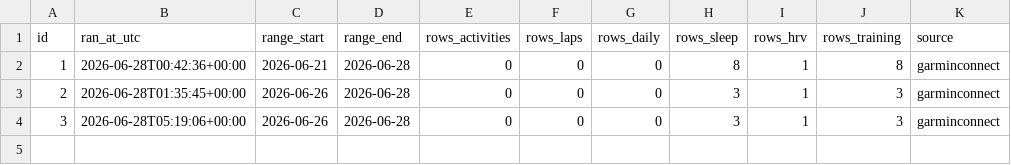
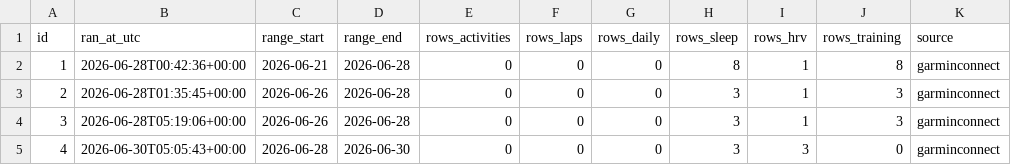
Before and after one commit to shine-kittipon/garmin-analytics, a CSV file: data/csv/sync_log.csv, drawn as a sheet.

```diff
--- a/data/csv/sync_log.csv
+++ b/data/csv/sync_log.csv
@@ -4 +4,2 @@ id,ran_at_utc,range_start,range_end,rows_activities,rows_laps,rows_daily,rows_sl
 3,2026-06-28T05:19:06+00:00,2026-06-26,2026-06-28,0,0,0,3,1,3,garminconnect
+4,2026-06-30T05:05:43+00:00,2026-06-28,2026-06-30,0,0,0,3,3,0,garminconnect
```
Also changed, not shown: 5 other files.
